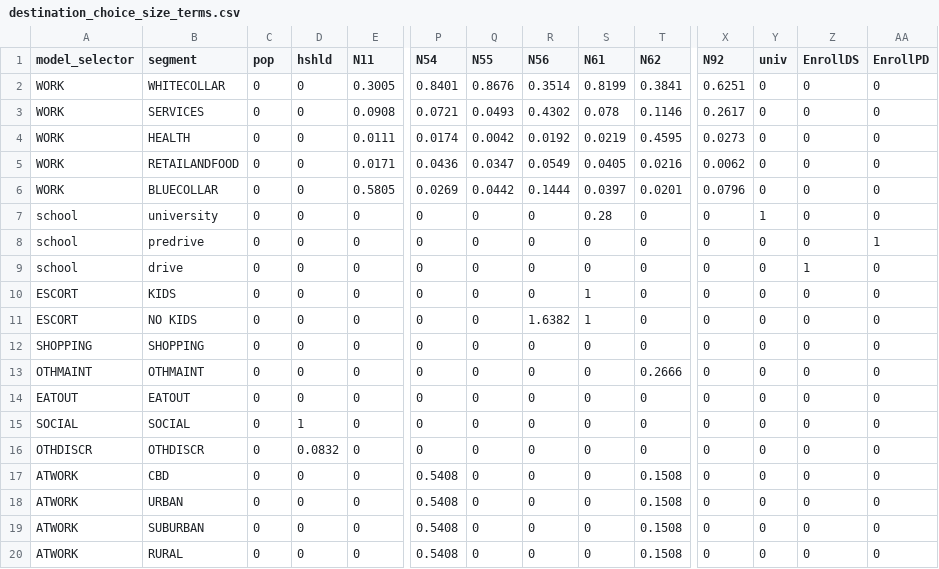
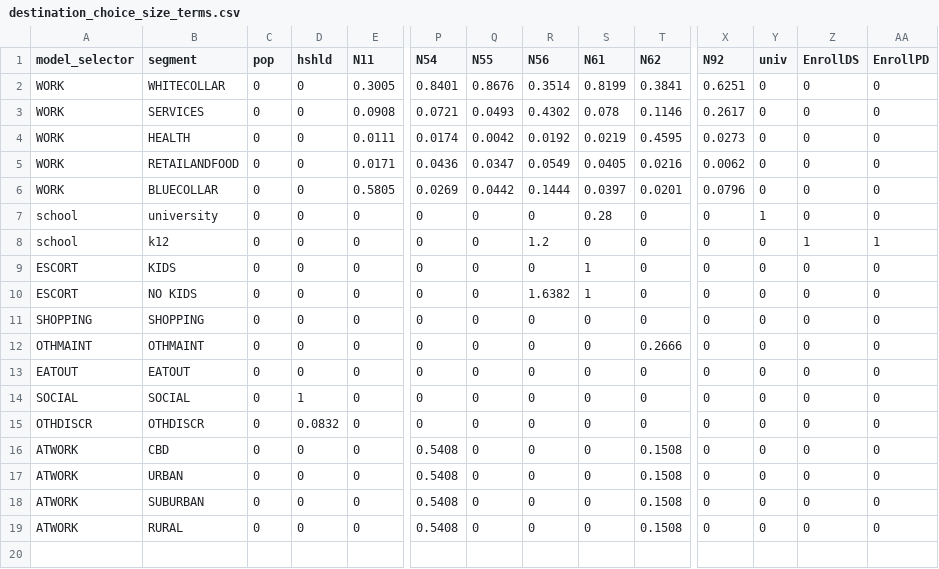
Before and after one commit to wsp-sag/client_arc_activitysim, a CSV file: configs/destination_choice_size_terms.csv, drawn as a sheet; only a part is shown, gaps mark what is left out; rows hold the shown columns only; the diff names each change by its address in the sheet, - before the commit and + after, or states it on an @@ line.

```diff
--- a/configs/destination_choice_size_terms.csv
+++ b/configs/destination_choice_size_terms.csv
-B8 (segment): predrive
+B8 (segment): k12
-R8 (N56): 0
+R8 (N56): 1.2
-Z8 (EnrollDS): 0
+Z8 (EnrollDS): 1
-row 9: school | drive | 0 | 0 | 0 | 0 | 0 | 0 | 0 | 0 | 0 | 0 | 1 | 0
```
Also changed, not shown: configs/school_location.csv, 5 other files.
